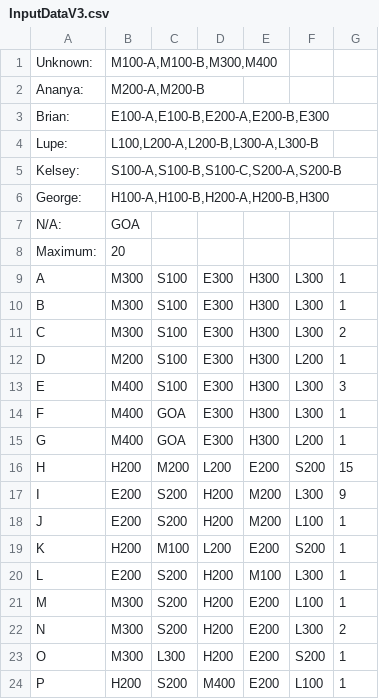
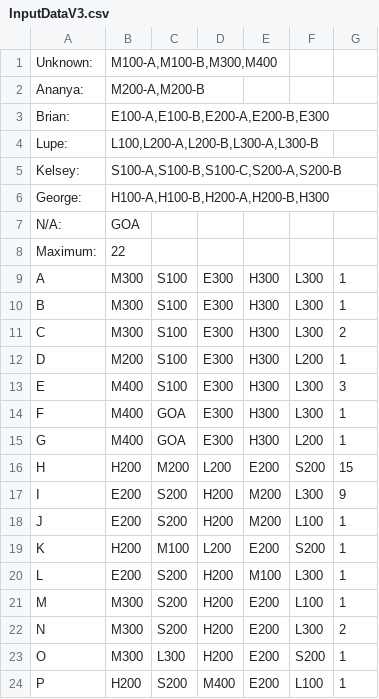
Before and after one commit to IonImpulse/PythonProjects, a CSV file: StudentScheduler/InputDataV3.csv, drawn as a sheet.

```diff
--- a/StudentScheduler/InputDataV3.csv
+++ b/StudentScheduler/InputDataV3.csv
@@ -7,3 +7,3 @@ George:,"H100-A,H100-B,H200-A,H200-B,H300",,,,,
 N/A:,GOA,,,,,
-Maximum:,20,,,,,
+Maximum:,22,,,,,
 A,M300,S100,E300,H300,L300,1
```
Also changed, not shown: StudentScheduler/InputData - Sheet1.csv, 1 other file.
